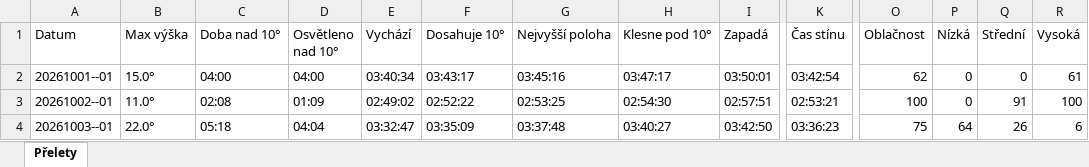
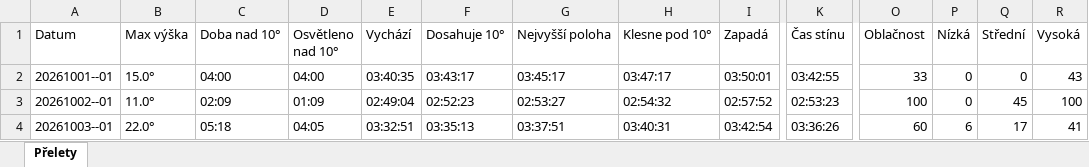
Before and after one commit to LASAR-DoSpace/LASARsat-Transit-Table, an Excel workbook: output/HaP_Teplice.xlsx, sheet Přelety, drawn as a sheet; only a part is shown, gaps mark what is left out; values as stored, in another font and other column widths than the file's, no cell formats; conditional formats not drawn; the diff covers the shown part only; the diff names each change by its address in the sheet, - before the commit and + after, or states it on an @@ line.

```diff
--- a/output/HaP_Teplice.xlsx (sheet Přelety)
+++ b/output/HaP_Teplice.xlsx (sheet Přelety)
-E2 (Vychází): 03:40:34
+E2 (Vychází): 03:40:35
-G2 (Nejvyšší poloha): 03:45:16
+G2 (Nejvyšší poloha): 03:45:17
-K2 (Čas stínu): 03:42:54
+K2 (Čas stínu): 03:42:55
-O2 (Oblačnost): 62
+O2 (Oblačnost): 33
-R2 (Vysoká): 61
+R2 (Vysoká): 43
-C3 (Doba nad 10°): 02:08
+C3 (Doba nad 10°): 02:09
-E3 (Vychází): 02:49:02
+E3 (Vychází): 02:49:04
-F3 (Dosahuje 10°): 02:52:22
+F3 (Dosahuje 10°): 02:52:23
-G3 (Nejvyšší poloha): 02:53:25
+G3 (Nejvyšší poloha): 02:53:27
-H3 (Klesne pod 10°): 02:54:30
+H3 (Klesne pod 10°): 02:54:32
-I3 (Zapadá): 02:57:51
+I3 (Zapadá): 02:57:52
-K3 (Čas stínu): 02:53:21
+K3 (Čas stínu): 02:53:23
-Q3 (Střední): 91
+Q3 (Střední): 45
-D4 (Osvětleno nad 10°): 04:04
+D4 (Osvětleno nad 10°): 04:05
-E4 (Vychází): 03:32:47
+E4 (Vychází): 03:32:51
-F4 (Dosahuje 10°): 03:35:09
+F4 (Dosahuje 10°): 03:35:13
-G4 (Nejvyšší poloha): 03:37:48
+G4 (Nejvyšší poloha): 03:37:51
-H4 (Klesne pod 10°): 03:40:27
+H4 (Klesne pod 10°): 03:40:31
-I4 (Zapadá): 03:42:50
+I4 (Zapadá): 03:42:54
-K4 (Čas stínu): 03:36:23
+K4 (Čas stínu): 03:36:26
-O4 (Oblačnost): 75
+O4 (Oblačnost): 60
-P4 (Nízká): 64
+P4 (Nízká): 6
-Q4 (Střední): 26
+Q4 (Střední): 17
-R4 (Vysoká): 6
+R4 (Vysoká): 41
```
Also changed, not shown: 2 added rows and 80 edited cells elsewhere in this sheet, cell formats, output/Izana.xlsx, 2 other files.
